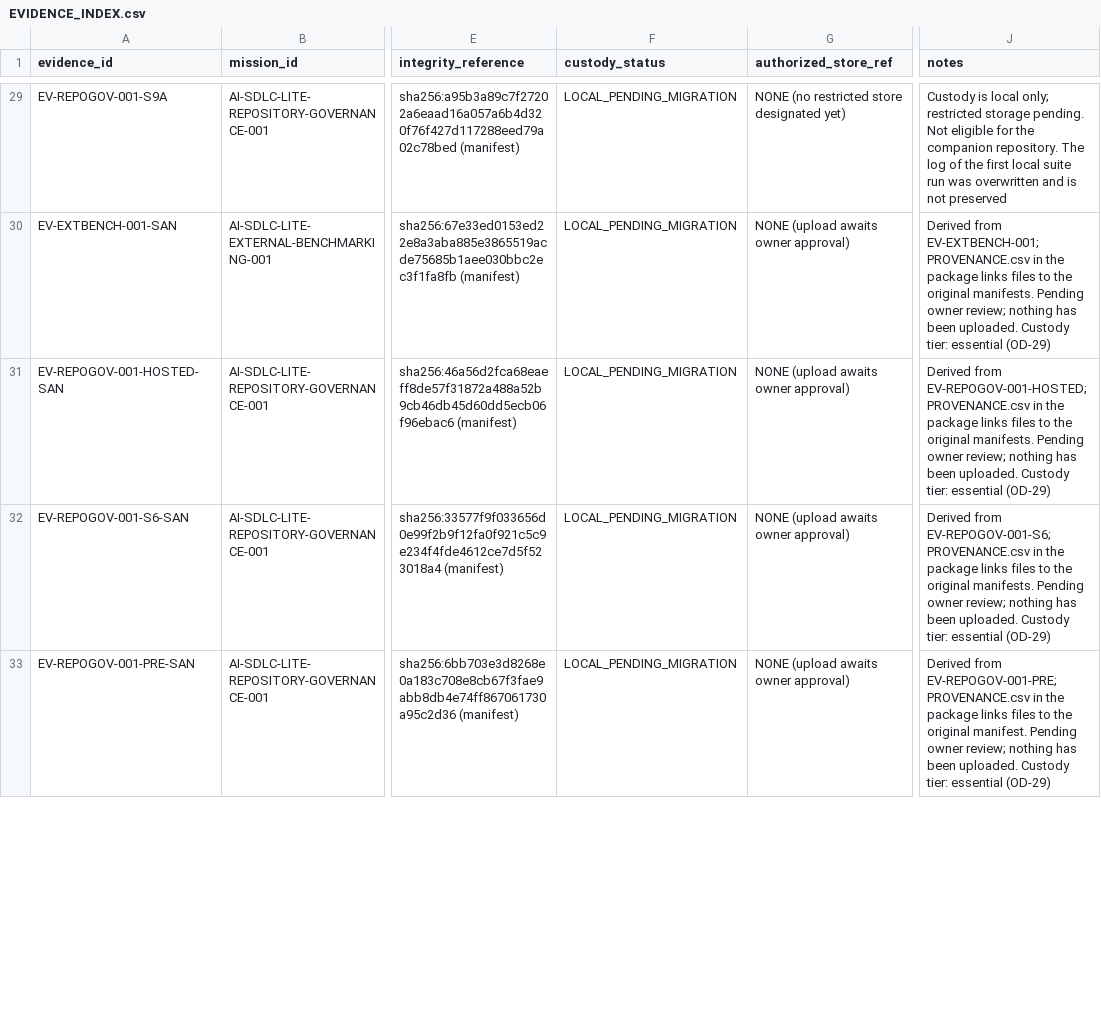
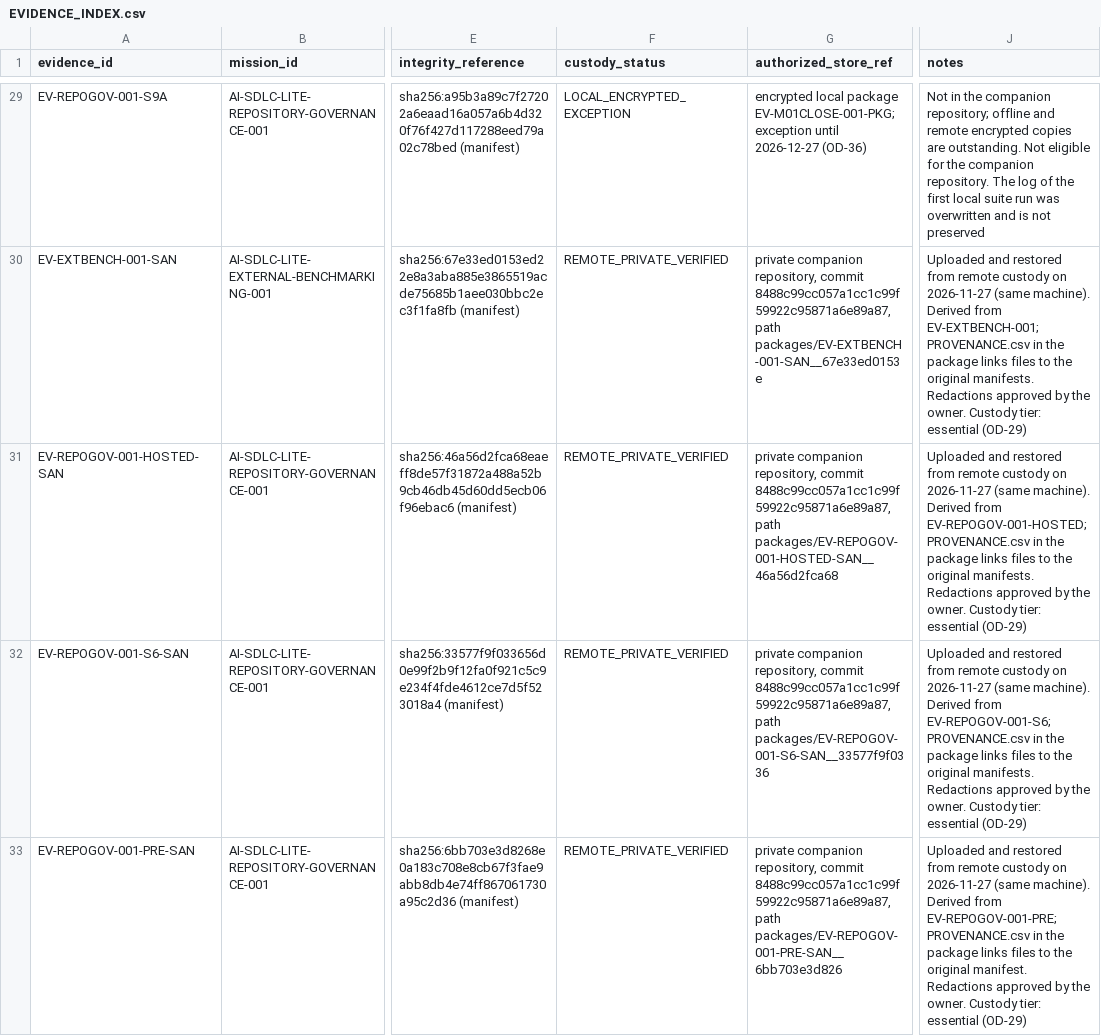
Before and after one commit to mmontielpz/ai-sdlc-lite, a CSV file: docs/engineering/EVIDENCE_INDEX.csv, drawn as a sheet; only a part is shown, gaps mark what is left out; the diff covers the shown part only; the diff names each change by its address in the sheet, - before the commit and + after, or states it on an @@ line.

```diff
--- a/docs/engineering/EVIDENCE_INDEX.csv
+++ b/docs/engineering/EVIDENCE_INDEX.csv
-F29 (custody_status): LOCAL_PENDING_MIGRATION
+F29 (custody_status): LOCAL_ENCRYPTED_EXCEPTION
-G29 (authorized_store_ref): NONE (no restricted store designated yet)
+G29 (authorized_store_ref): encrypted local package EV-M01CLOSE-001-PKG; exception until 2026-12-27 (OD-36)
-J29 (notes): Custody is local only; restricted storage pending. Not eligible…
+J29 (notes): Not in the companion repository; offline and remote encrypted copies are outstanding. Not eligible…
-F30:F33 (custody_status): LOCAL_PENDING_MIGRATION
+F30:F33 (custody_status): REMOTE_PRIVATE_VERIFIED
-G30 (authorized_store_ref): NONE (upload awaits owner approval)
+G30 (authorized_store_ref): private companion repository, commit 8488c99cc057a1cc1c99f59922c95871a6e89a87, path packages/EV-EXTBENCH-001-SAN__67e33ed0153e
-J30 (notes): Derived from EV-EXTBENCH-001; PROVENANCE.csv in the package links files to the original manifests. Pending owner review; nothing has been uploaded. Custody tier:…
+J30 (notes): Uploaded and restored from remote custody on 2026-11-27 (same machine). Derived from EV-EXTBENCH-001; PROVENANCE.csv in the package links files to the original manifests. Redactions approved by the owner. Custody tier:…
-G31 (authorized_store_ref): NONE (upload awaits owner approval)
+G31 (authorized_store_ref): private companion repository, commit 8488c99cc057a1cc1c99f59922c95871a6e89a87, path packages/EV-REPOGOV-001-HOSTED-SAN__46a56d2fca68
-J31 (notes): Derived from EV-REPOGOV-001-HOSTED; PROVENANCE.csv in the package links files to the original manifests. Pending owner review; nothing has been uploaded. Custody tier:…
+J31 (notes): Uploaded and restored from remote custody on 2026-11-27 (same machine). Derived from EV-REPOGOV-001-HOSTED; PROVENANCE.csv in the package links files to the original manifests. Redactions approved by the owner. Custody tier:…
-G32 (authorized_store_ref): NONE (upload awaits owner approval)
+G32 (authorized_store_ref): private companion repository, commit 8488c99cc057a1cc1c99f59922c95871a6e89a87, path packages/EV-REPOGOV-001-S6-SAN__33577f9f0336
-J32 (notes): Derived from EV-REPOGOV-001-S6; PROVENANCE.csv in the package links files to the original manifests. Pending owner review; nothing has been uploaded. Custody tier:…
+J32 (notes): Uploaded and restored from remote custody on 2026-11-27 (same machine). Derived from EV-REPOGOV-001-S6; PROVENANCE.csv in the package links files to the original manifests. Redactions approved by the owner. Custody tier:…
-G33 (authorized_store_ref): NONE (upload awaits owner approval)
+G33 (authorized_store_ref): private companion repository, commit 8488c99cc057a1cc1c99f59922c95871a6e89a87, path packages/EV-REPOGOV-001-PRE-SAN__6bb703e3d826
-J33 (notes): Derived from EV-REPOGOV-001-PRE; PROVENANCE.csv in the package links files to the original manifest. Pending owner review; nothing has been uploaded. Custody tier:…
+J33 (notes): Uploaded and restored from remote custody on 2026-11-27 (same machine). Derived from EV-REPOGOV-001-PRE; PROVENANCE.csv in the package links files to the original manifest. Redactions approved by the owner. Custody tier:…
```
Also changed, not shown: 2 added rows and 68 edited cells elsewhere in this file, 5 other files.
